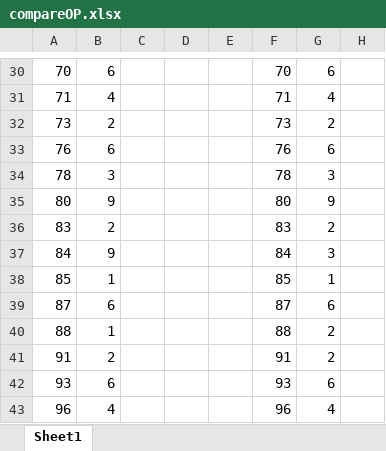
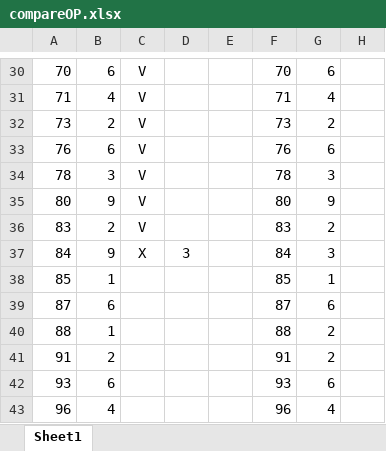
Before and after one commit to Jackxeid/Traffic-Sign-Recognition---ESP32-S3, an Excel workbook: compareOP.xlsx, sheet Sheet1, drawn as a sheet; only a part is shown, gaps mark what is left out; values as stored, in another font and other column widths than the file's, no borders; charts and pictures and conditional formats not drawn; the diff covers the shown part only; the diff names each change by its address in the sheet, - before the commit and + after, or states it on an @@ line.

```diff
--- a/compareOP.xlsx (sheet Sheet1)
+++ b/compareOP.xlsx (sheet Sheet1)
-C30:C36: (empty)
+C30:C36: V
-C37: (empty)
+C37: X
-D37: (empty)
+D37: 3
```
Also changed, not shown: 27 edited cells elsewhere in this sheet, 2 other files.
